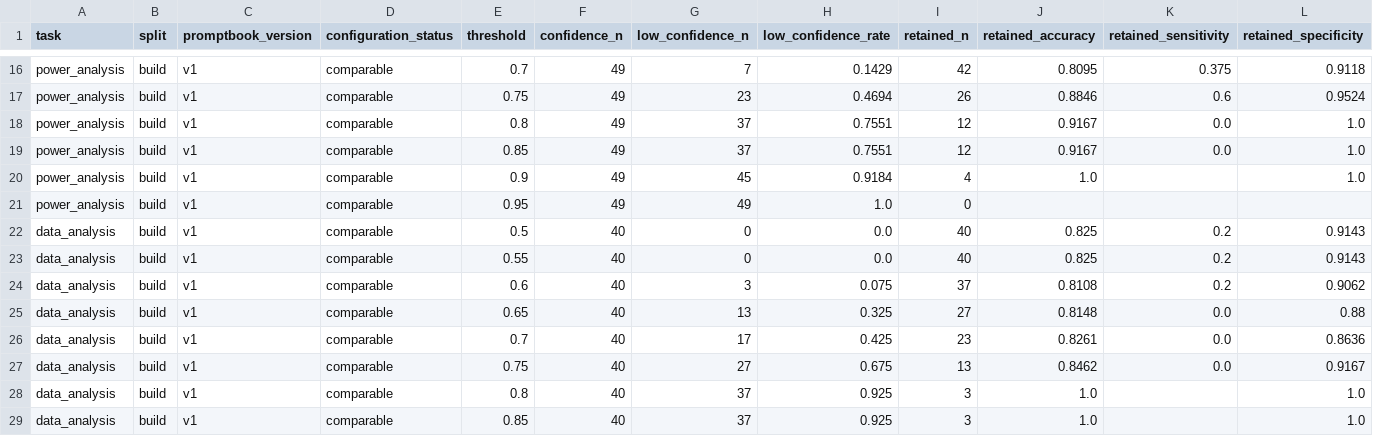
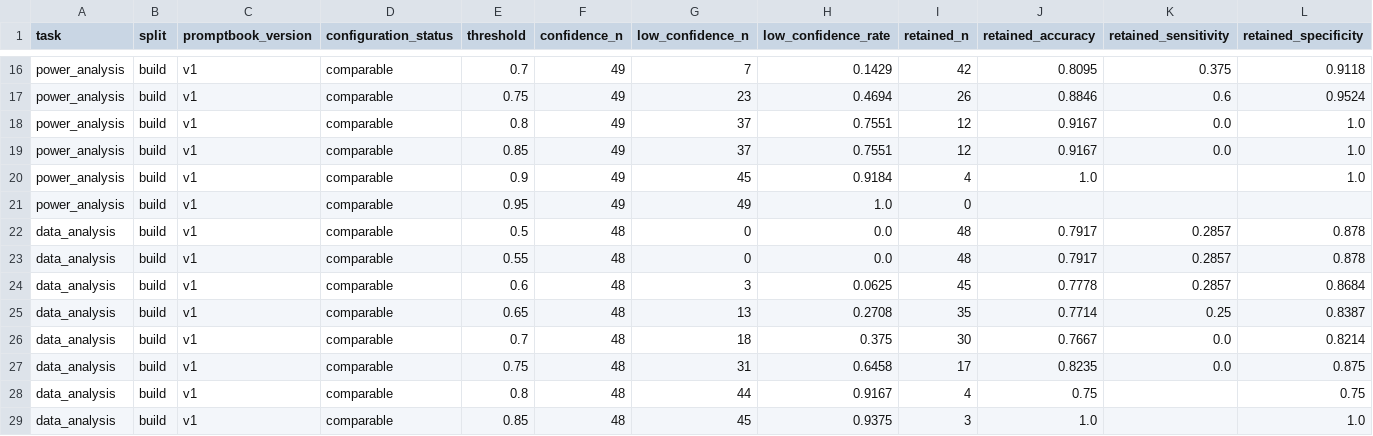
Before and after one commit to CharlieBuhanan/Automated-Detection-of-Ignored-Clustering-and-Restricted-Randomization-in-Trials-with-Clusters, a CSV file: results/04_classification/evaluation/batch1_v1_supervisor/confidence_thresholds.csv, drawn as a sheet; only a part is shown, gaps mark what is left out; the diff covers the shown part only.

```diff
--- a/results/04_classification/evaluation/batch1_v1_supervisor/confidence_thresholds.csv
+++ b/results/04_classification/evaluation/batch1_v1_supervisor/confidence_thresholds.csv
@@ -21,9 +21,9 @@ power_analysis,build,v1,comparable,0.9,49,45,0.9184,4,1.0,,1.0
 power_analysis,build,v1,comparable,0.95,49,49,1.0,0,,,
-data_analysis,build,v1,comparable,0.5,40,0,0.0,40,0.825,0.2,0.9143
-data_analysis,build,v1,comparable,0.55,40,0,0.0,40,0.825,0.2,0.9143
-data_analysis,build,v1,comparable,0.6,40,3,0.075,37,0.8108,0.2,0.9062
-data_analysis,build,v1,comparable,0.65,40,13,0.325,27,0.8148,0.0,0.88
-data_analysis,build,v1,comparable,0.7,40,17,0.425,23,0.8261,0.0,0.8636
-data_analysis,build,v1,comparable,0.75,40,27,0.675,13,0.8462,0.0,0.9167
-data_analysis,build,v1,comparable,0.8,40,37,0.925,3,1.0,,1.0
-data_analysis,build,v1,comparable,0.85,40,37,0.925,3,1.0,,1.0
+data_analysis,build,v1,comparable,0.5,48,0,0.0,48,0.7917,0.2857,0.878
+data_analysis,build,v1,comparable,0.55,48,0,0.0,48,0.7917,0.2857,0.878
+data_analysis,build,v1,comparable,0.6,48,3,0.0625,45,0.7778,0.2857,0.8684
+data_analysis,build,v1,comparable,0.65,48,13,0.2708,35,0.7714,0.25,0.8387
+data_analysis,build,v1,comparable,0.7,48,18,0.375,30,0.7667,0.0,0.8214
+data_analysis,build,v1,comparable,0.75,48,31,0.6458,17,0.8235,0.0,0.875
+data_analysis,build,v1,comparable,0.8,48,44,0.9167,4,0.75,,0.75
+data_analysis,build,v1,comparable,0.85,48,45,0.9375,3,1.0,,1.0
```
Also changed, not shown: 6 edited cells elsewhere in this file, results/04_classification/checked/data_analysis_r1.csv, results/04_classification/evaluation/batch1_v1_supervisor/cases.csv, 20 other files.
